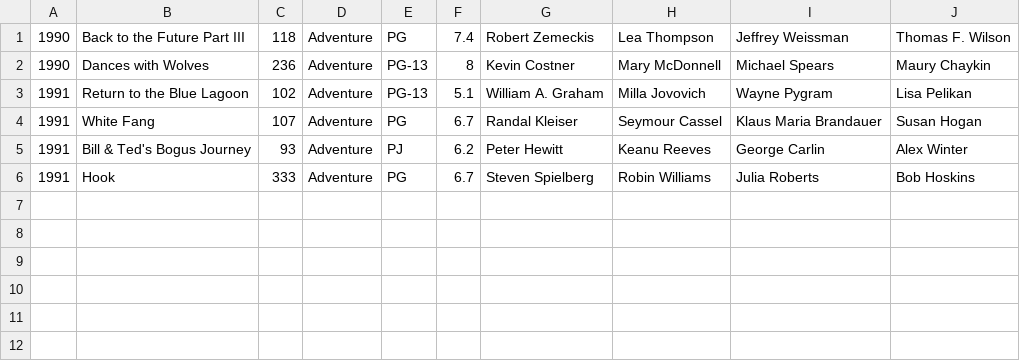
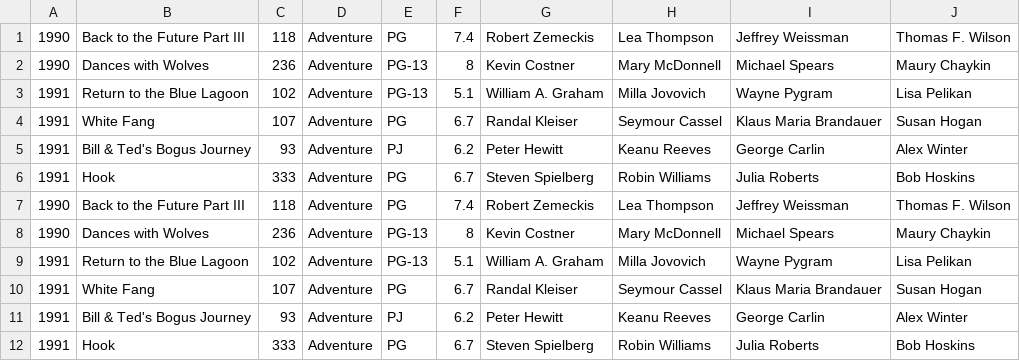
Before and after one commit to Hsushi66/OrganizeFiles, a CSV file: Adventure.csv, drawn as a sheet; the diff names each change by its address in the sheet, - before the commit and + after, or states it on an @@ line.

```diff
--- a/Adventure.csv
+++ b/Adventure.csv
+row 7: 1990 | Back to the Future Part III | 118 | Adventure | PG | 7.4 | Robert Zemeckis | Lea Thompson | Jeffrey Weissman | Thomas F. Wilson
+row 8: 1990 | Dances with Wolves | 236 | Adventure | PG-13 | 8 | Kevin Costner | Mary McDonnell | Michael Spears | Maury Chaykin
+row 9: 1991 | Return to the Blue Lagoon | 102 | Adventure | PG-13 | 5.1 | William A. Graham | Milla Jovovich | Wayne Pygram | Lisa Pelikan
+row 10: 1991 | White Fang | 107 | Adventure | PG | 6.7 | Randal Kleiser | Seymour Cassel | Klaus Maria Brandauer | Susan Hogan
+row 11: 1991 | Bill & Ted's Bogus Journey | 93 | Adventure | PJ | 6.2 | Peter Hewitt | Keanu Reeves | George Carlin | Alex Winter
+row 12: 1991 | Hook | 333 | Adventure | PG | 6.7 | Steven Spielberg | Robin Williams | Julia Roberts | Bob Hoskins
```
Also changed, not shown: Action.csv, Comedy.csv, 7 other files.
